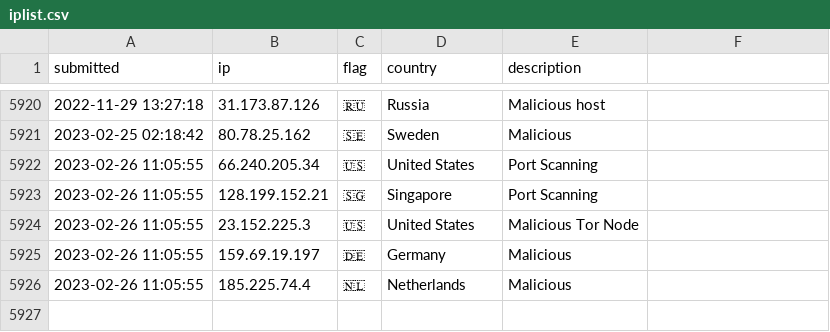
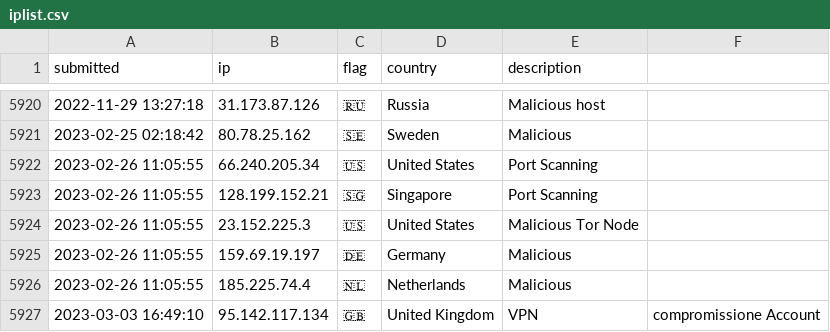
Before and after one commit to tesla-consulting/ioc-list, a CSV file: iplist.csv, drawn as a sheet; only a part is shown, gaps mark what is left out; the diff names each change by its address in the sheet, - before the commit and + after, or states it on an @@ line.

Commit message:
New IoC pushed.

```diff
--- a/iplist.csv
+++ b/iplist.csv
+row 5927: 2023-03-03 16:49:10 | 95.142.117.134 | 🇬🇧 | United Kingdom | VPN | compromissione Account
```
